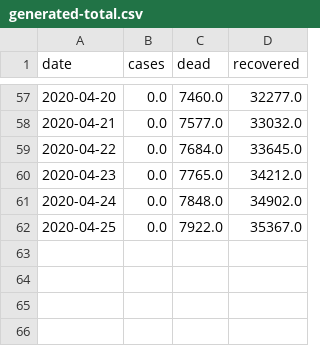
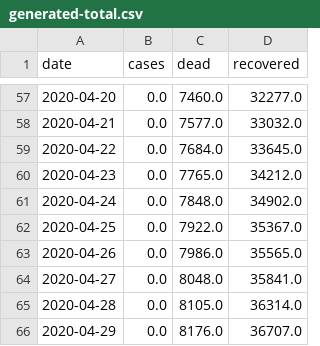
Before and after one commit to agastalver/sir-covid-19-madrid, a CSV file: data/generated-total.csv, drawn as a sheet; only a part is shown, gaps mark what is left out; the diff names each change by its address in the sheet, - before the commit and + after, or states it on an @@ line.

```diff
--- a/data/generated-total.csv
+++ b/data/generated-total.csv
+row 63: 2020-04-26 | 0.0 | 7986.0 | 35565.0
+row 64: 2020-04-27 | 0.0 | 8048.0 | 35841.0
+row 65: 2020-04-28 | 0.0 | 8105.0 | 36314.0
+row 66: 2020-04-29 | 0.0 | 8176.0 | 36707.0
```
Also changed, not shown: data/generated-cases.csv, data/generated-sir.csv, 10 other files.
